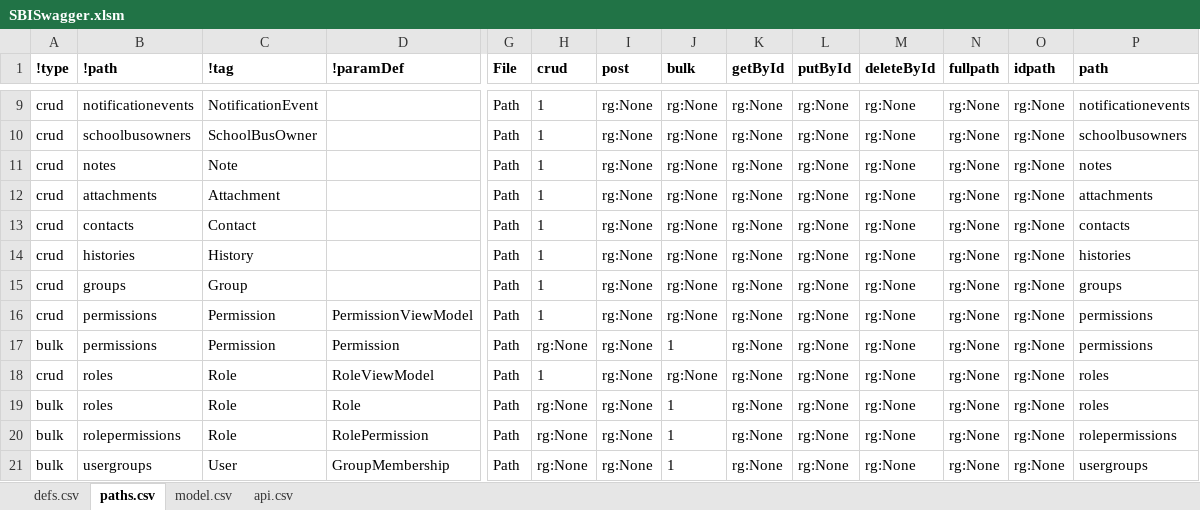
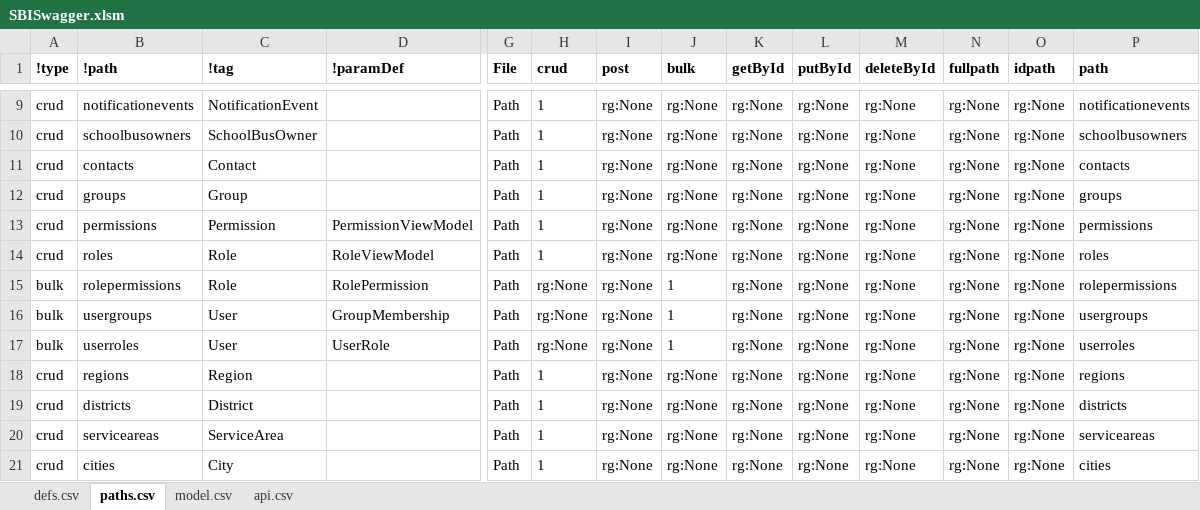
Before and after one commit to redhat-developer/s2i-dotnetcore, an Excel workbook: ApiSpec/in/SBISwagger.xlsm, sheet paths.csv, drawn as a sheet; only a part is shown, gaps mark what is left out; the shorter side is filled out with more unchanged rows; values as stored, in another font and other column widths than the file's, no borders; table styles not drawn; rows hold the shown columns only; the diff names each change by its address in the sheet, - before the commit and + after, or states it on an @@ line.

```diff
--- a/ApiSpec/in/SBISwagger.xlsm (sheet paths.csv)
+++ b/ApiSpec/in/SBISwagger.xlsm (sheet paths.csv)
-row 11: crud | notes | Note |  | Path | 1 | rg:None | rg:None | rg:None | rg:None | rg:None | rg:None | rg:None | notes
-row 12: crud | attachments | Attachment |  | Path | 1 | rg:None | rg:None | rg:None | rg:None | rg:None | rg:None | rg:None | attachments
-row 14: crud | histories | History |  | Path | 1 | rg:None | rg:None | rg:None | rg:None | rg:None | rg:None | rg:None | histories
-row 17: bulk | permissions | Permission | Permission | Path | rg:None | rg:None | 1 | rg:None | rg:None | rg:None | rg:None | rg:None | permissions
-row 19: bulk | roles | Role | Role | Path | rg:None | rg:None | 1 | rg:None | rg:None | rg:None | rg:None | rg:None | roles
```
Also changed, not shown: sheet defs.csv, formulas that keep their value, 7 other files.
